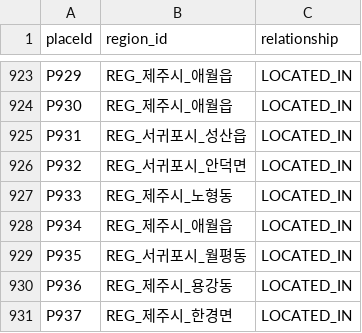
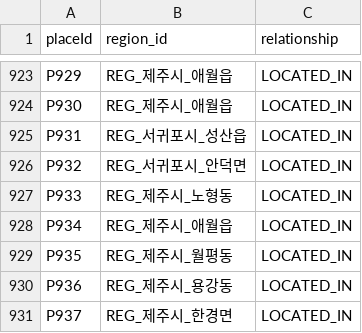
Before and after one commit to huple2019/jeju-kg-data, a CSV file: rel_place_LOCATED_IN_region.csv, drawn as a sheet; only a part is shown, gaps mark what is left out; the diff covers the shown part only.

```diff
--- a/rel_place_LOCATED_IN_region.csv
+++ b/rel_place_LOCATED_IN_region.csv
@@ -928,3 +928,3 @@ P933,REG_제주시_노형동,LOCATED_IN
 P934,REG_제주시_애월읍,LOCATED_IN
-P935,REG_서귀포시_월평동,LOCATED_IN
+P935,REG_제주시_월평동,LOCATED_IN
 P936,REG_제주시_용강동,LOCATED_IN
```
Also changed, not shown: 5 edited cells elsewhere in this file, nodes_riskpattern.csv, 3 other files.
